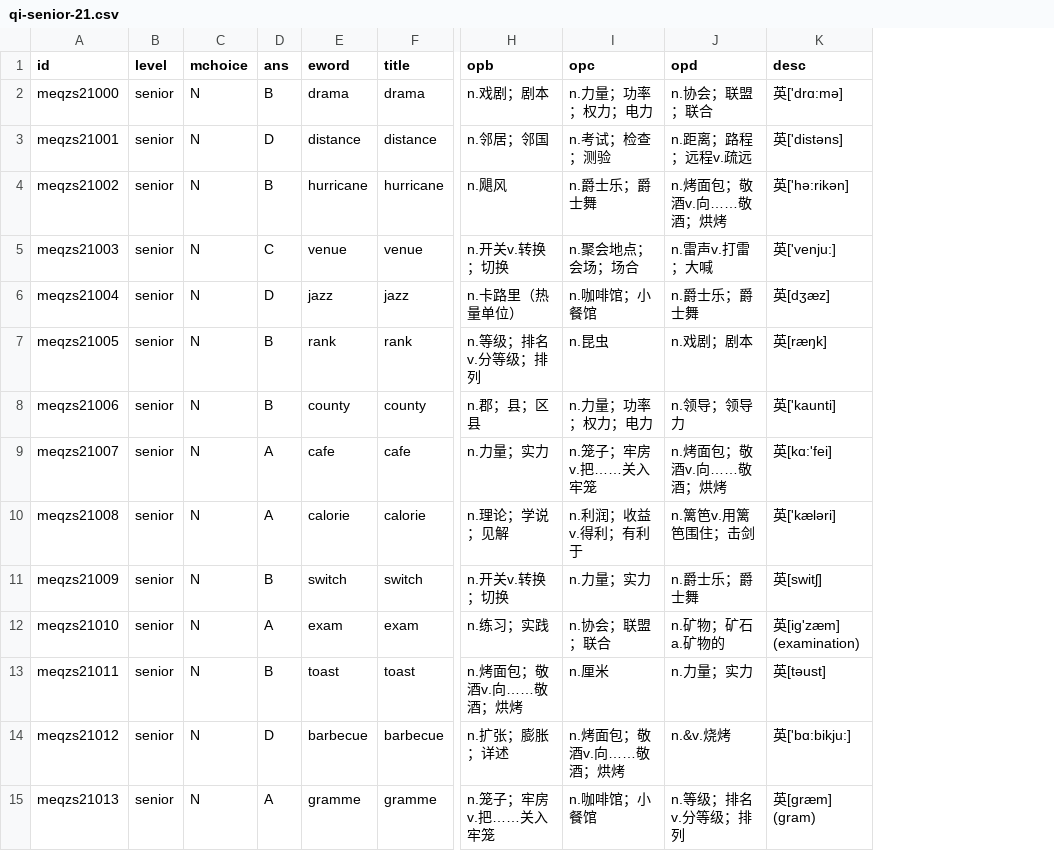
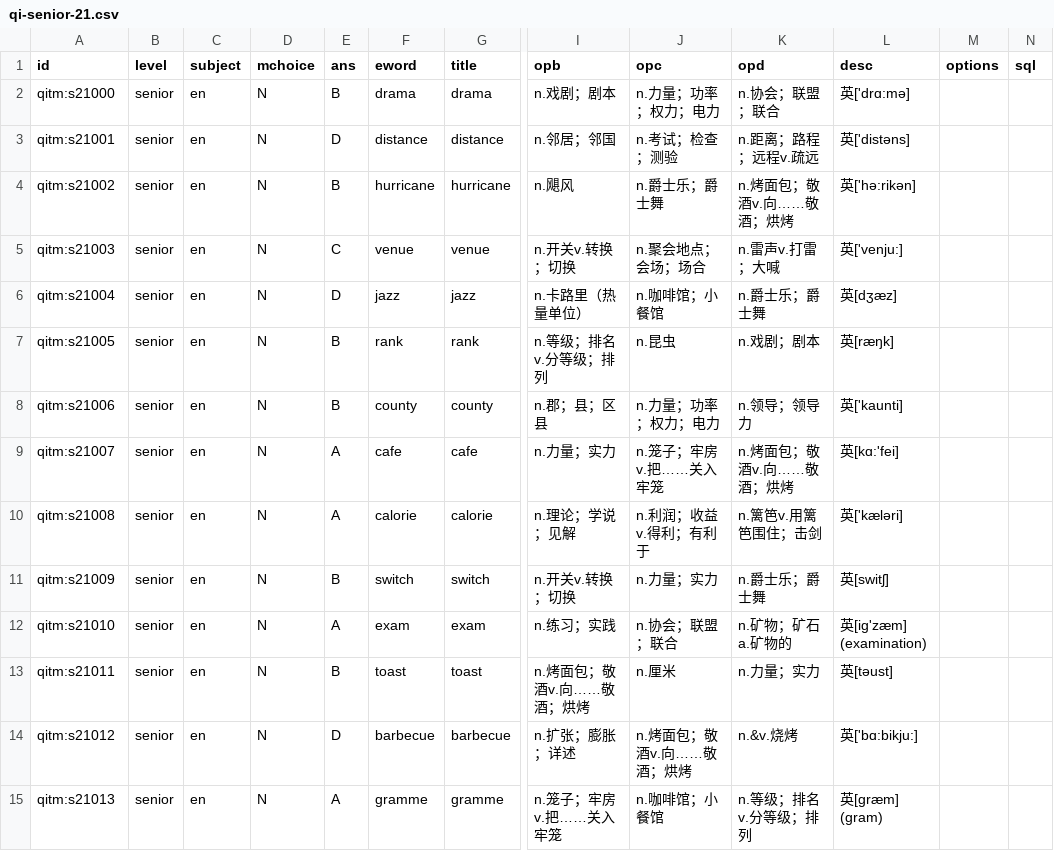
Before and after one commit to moreadgroup/moread-cloud-data, a CSV file: src/main/resources/quizzes/magic-ear-8-times/qi-senior-21.csv, drawn as a sheet; only a part is shown, gaps mark what is left out; the diff covers the shown part only; the diff names each change by its address in the sheet, - before the commit and + after, or states it on an @@ line.

```diff
--- a/src/main/resources/quizzes/magic-ear-8-times/qi-senior-21.csv
+++ b/src/main/resources/quizzes/magic-ear-8-times/qi-senior-21.csv
+column C (subject), rows 2-15: all en
+column M (options), empty
+column N (sql), empty
-A2 (id): meqzs21000
+A2 (id): qitm:s21000
-A3 (id): meqzs21001
+A3 (id): qitm:s21001
-A4 (id): meqzs21002
+A4 (id): qitm:s21002
-A5 (id): meqzs21003
+A5 (id): qitm:s21003
-A6 (id): meqzs21004
+A6 (id): qitm:s21004
-A7 (id): meqzs21005
+A7 (id): qitm:s21005
-A8 (id): meqzs21006
+A8 (id): qitm:s21006
-A9 (id): meqzs21007
+A9 (id): qitm:s21007
-A10 (id): meqzs21008
+A10 (id): qitm:s21008
-A11 (id): meqzs21009
+A11 (id): qitm:s21009
-A12 (id): meqzs21010
+A12 (id): qitm:s21010
-A13 (id): meqzs21011
+A13 (id): qitm:s21011
-A14 (id): meqzs21012
+A14 (id): qitm:s21012
-A15 (id): meqzs21013
+A15 (id): qitm:s21013
```
Also changed, not shown: 90 edited cells elsewhere in this file, src/main/resources/quizzes/magic-ear-8-times/qi-senior-10.csv, src/main/resources/quizzes/magic-ear-8-times/qi-senior-15.csv, 48 other files.
